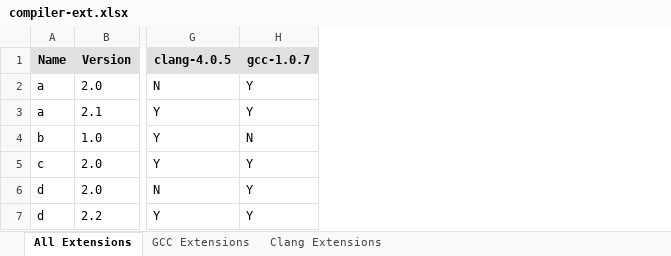
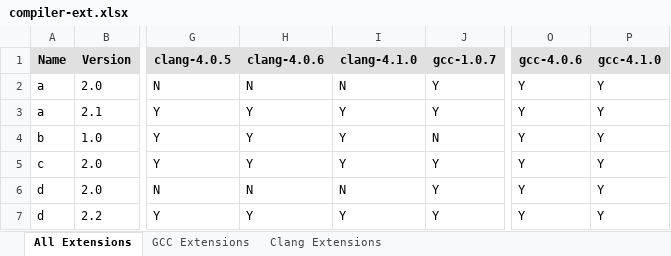
Before and after one commit to sifive/gen-compiler-extension, an Excel workbook: compiler-ext.xlsx, sheet All Extensions, drawn as a sheet; only a part is shown, gaps mark what is left out; values as stored, in another font and other column widths than the file's, no borders; conditional formats not drawn; the diff covers the shown part only; the diff names each change by its address in the sheet, - before the commit and + after, or states it on an @@ line.

```diff
--- a/compiler-ext.xlsx (sheet All Extensions)
+++ b/compiler-ext.xlsx (sheet All Extensions)
+column H (clang-4.0.6), rows 2-7: N | Y | Y | Y | N | Y
+column I (clang-4.1.0), rows 2-7: N | Y | Y | Y | N | Y
+column O (gcc-4.0.6), rows 2-7: all Y
+column P (gcc-4.1.0), rows 2-7: all Y
```
Also changed, not shown: 6 added rows and 2 edited cells elsewhere in this sheet, sheet GCC Extensions, sheet Clang Extensions, mcpu_lists/compiler-mcpu.xlsx, 17 other files.
